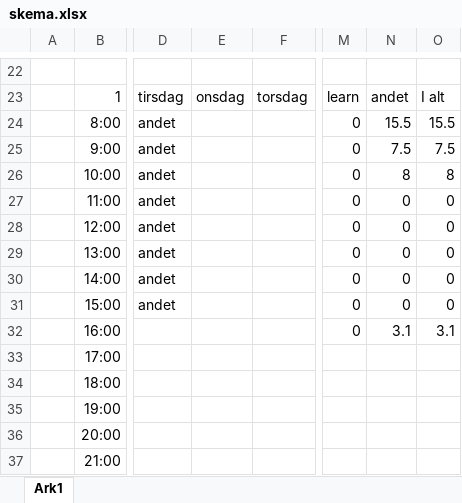
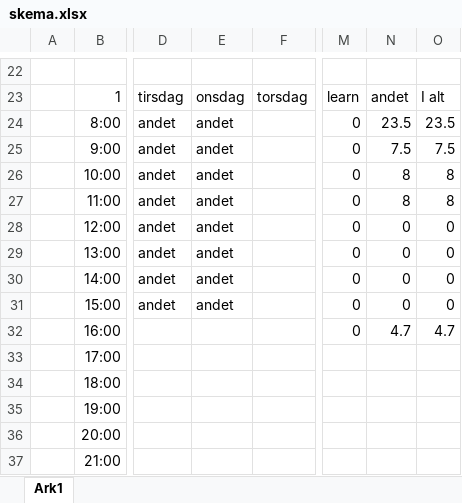
Before and after one commit to Alwayslate92/master-thesis, an Excel workbook: skema.xlsx, sheet Ark1, drawn as a sheet; only a part is shown, gaps mark what is left out; values as stored, in another font and other column widths than the file's, no borders; conditional formats not drawn; the diff names each change by its address in the sheet, - before the commit and + after, or states it on an @@ line.

```diff
--- a/skema.xlsx (sheet Ark1)
+++ b/skema.xlsx (sheet Ark1)
-E24:E31: (empty)
+E24:E31: andet
-N24: 15.5
+N24: 23.5
-O24: 15.5
+O24: 23.5
-N27: 0
+N27: 8
-O27: 0
+O27: 8
-N32: 3.1
+N32: 4.7
-O32: 3.1
+O32: 4.7
```
Also changed, not shown: 5 other files.
